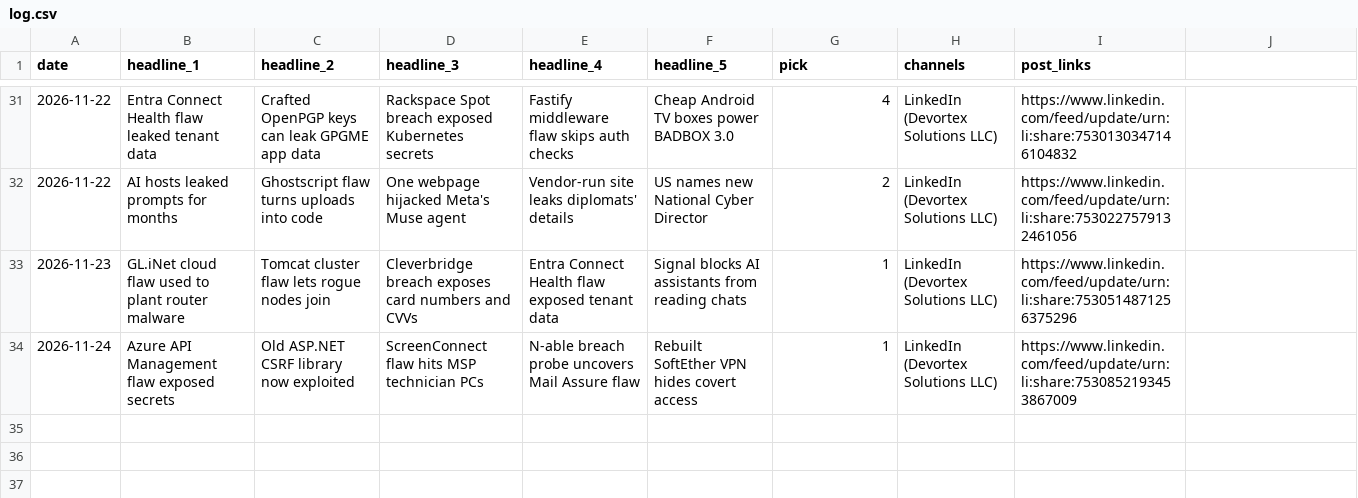
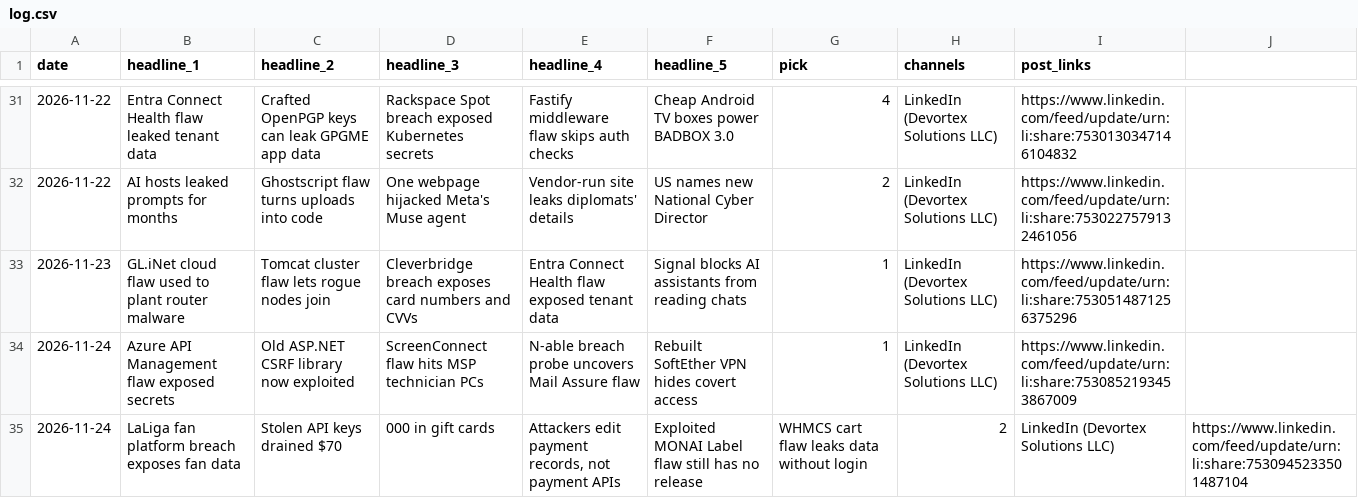
Before and after one commit to zallomah/scheduled-posts, a CSV file: log.csv, drawn as a sheet; only a part is shown, gaps mark what is left out.

```diff
--- a/log.csv
+++ b/log.csv
@@ -34 +34,2 @@ date,headline_1,headline_2,headline_3,headline_4,headline_5,pick,channels,post_l
 2026-11-24,Azure API Management flaw exposed secrets,Old ASP.NET CSRF library now exploited,ScreenConnect flaw hits MSP technician PCs,N-able breach probe uncovers Mail Assure flaw,Rebuilt SoftEther VPN hides covert access,1,LinkedIn (Devortex Solutions LLC),https://www.linkedin.com/feed/update/urn:li:share:7530852193453867009
+2026-11-24,LaLiga fan platform breach exposes fan data,Stolen API keys drained $70,000 in gift cards,"Attackers edit payment records, not payment APIs",Exploited MONAI Label flaw still has no release,WHMCS cart flaw leaks data without login,2,LinkedIn (Devortex Solutions LLC),https://www.linkedin.com/feed/update/urn:li:share:7530945233501487104
```
